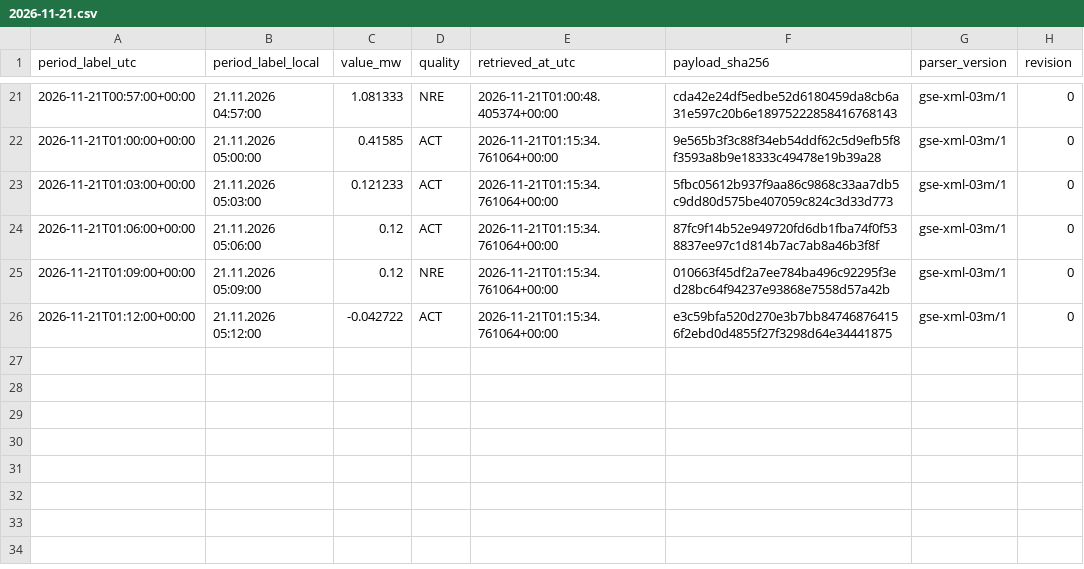
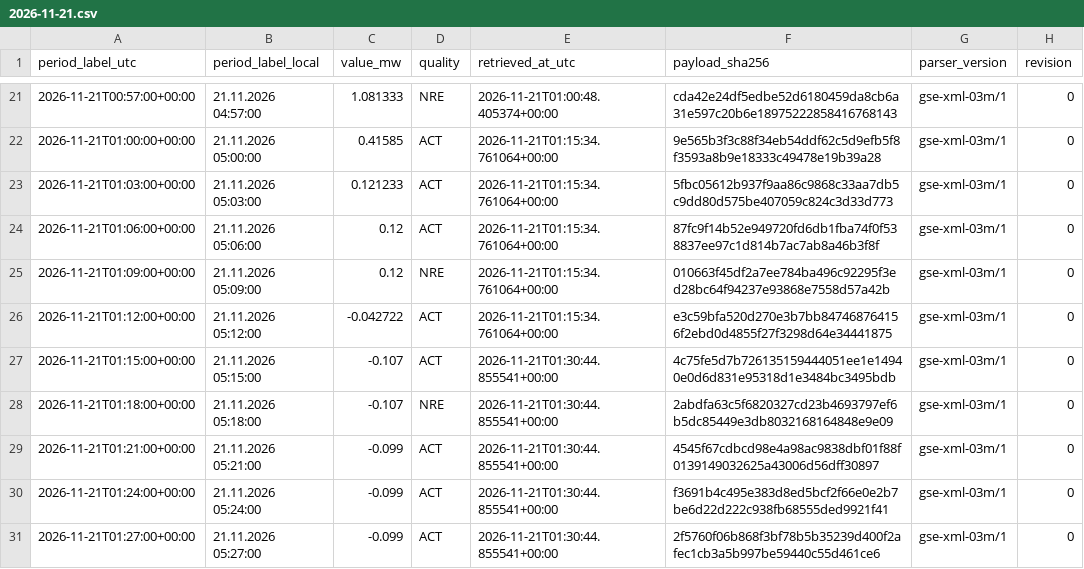
Before and after one commit to GiorgiKhorbaladze/Georgia-WindCast, a CSV file: gse/2026/11/2026-11-21.csv, drawn as a sheet; only a part is shown, gaps mark what is left out.

```diff
--- a/gse/2026/11/2026-11-21.csv
+++ b/gse/2026/11/2026-11-21.csv
@@ -26 +26,6 @@ period_label_utc,period_label_local,value_mw,quality,retrieved_at_utc,payload_sh
 2026-11-21T01:12:00+00:00,21.11.2026 05:12:00,-0.042722,ACT,2026-11-21T01:15:34.761064+00:00,e3c59bfa520d270e3b7bb847468764156f2ebd0d4855f27f3298d64e34441875,gse-xml-03m/1,0
+2026-11-21T01:15:00+00:00,21.11.2026 05:15:00,-0.107,ACT,2026-11-21T01:30:44.855541+00:00,4c75fe5d7b726135159444051ee1e14940e0d6d831e95318d1e3484bc3495bdb,gse-xml-03m/1,0
+2026-11-21T01:18:00+00:00,21.11.2026 05:18:00,-0.107,NRE,2026-11-21T01:30:44.855541+00:00,2abdfa63c5f6820327cd23b4693797ef6b5dc85449e3db8032168164848e9e09,gse-xml-03m/1,0
+2026-11-21T01:21:00+00:00,21.11.2026 05:21:00,-0.099,ACT,2026-11-21T01:30:44.855541+00:00,4545f67cdbcd98e4a98ac9838dbf01f88f0139149032625a43006d56dff30897,gse-xml-03m/1,0
+2026-11-21T01:24:00+00:00,21.11.2026 05:24:00,-0.099,ACT,2026-11-21T01:30:44.855541+00:00,f3691b4c495e383d8ed5bcf2f66e0e2b7be6d22d222c938fb68555ded9921f41,gse-xml-03m/1,0
+2026-11-21T01:27:00+00:00,21.11.2026 05:27:00,-0.099,ACT,2026-11-21T01:30:44.855541+00:00,2f5760f06b868f3bf78b5b35239d400f2afec1cb3a5b997be59440c55d461ce6,gse-xml-03m/1,0
```
Also changed, not shown: balance/2026/11/2026-11-07.csv, balance/2026/11/2026-11-21.csv, 3 other files.
